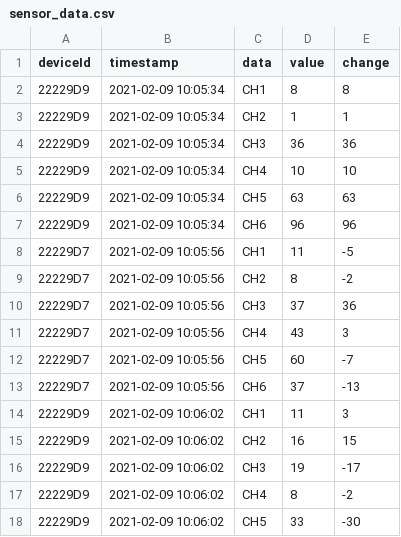
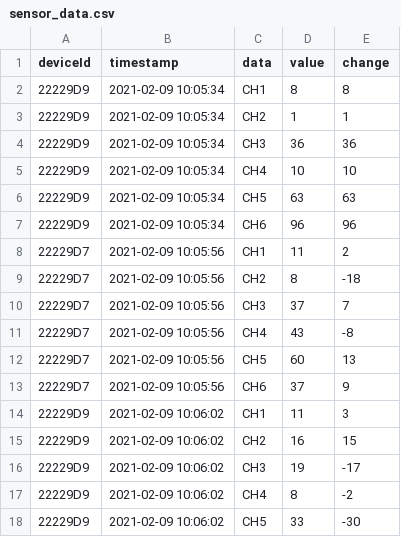
Before and after one commit to spacemonqi/sigfox-sensors, a CSV file: Dashboard 3.0/data/sensor_data.csv, drawn as a sheet; only a part is shown; the diff covers the shown part only.

```diff
--- a/Dashboard 3.0/data/sensor_data.csv
+++ b/Dashboard 3.0/data/sensor_data.csv
@@ -7,8 +7,8 @@ deviceId,timestamp,data,value,change
 22229D9,2021-02-09 10:05:34,CH6,96,96
-22229D7,2021-02-09 10:05:56,CH1,11,-5
-22229D7,2021-02-09 10:05:56,CH2,8,-2
-22229D7,2021-02-09 10:05:56,CH3,37,36
-22229D7,2021-02-09 10:05:56,CH4,43,3
-22229D7,2021-02-09 10:05:56,CH5,60,-7
-22229D7,2021-02-09 10:05:56,CH6,37,-13
+22229D7,2021-02-09 10:05:56,CH1,11,2
+22229D7,2021-02-09 10:05:56,CH2,8,-18
+22229D7,2021-02-09 10:05:56,CH3,37,7
+22229D7,2021-02-09 10:05:56,CH4,43,-8
+22229D7,2021-02-09 10:05:56,CH5,60,13
+22229D7,2021-02-09 10:05:56,CH6,37,9
 22229D9,2021-02-09 10:06:02,CH1,11,3
```
Also changed, not shown: 36 added rows elsewhere in this file, 52 other files.
